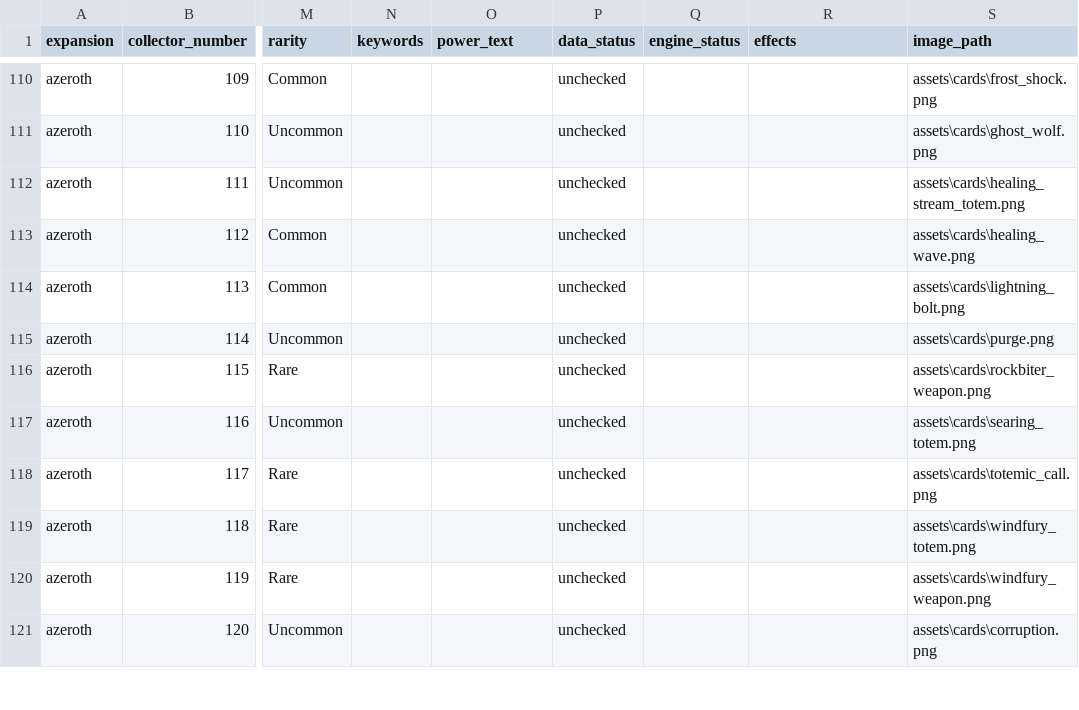
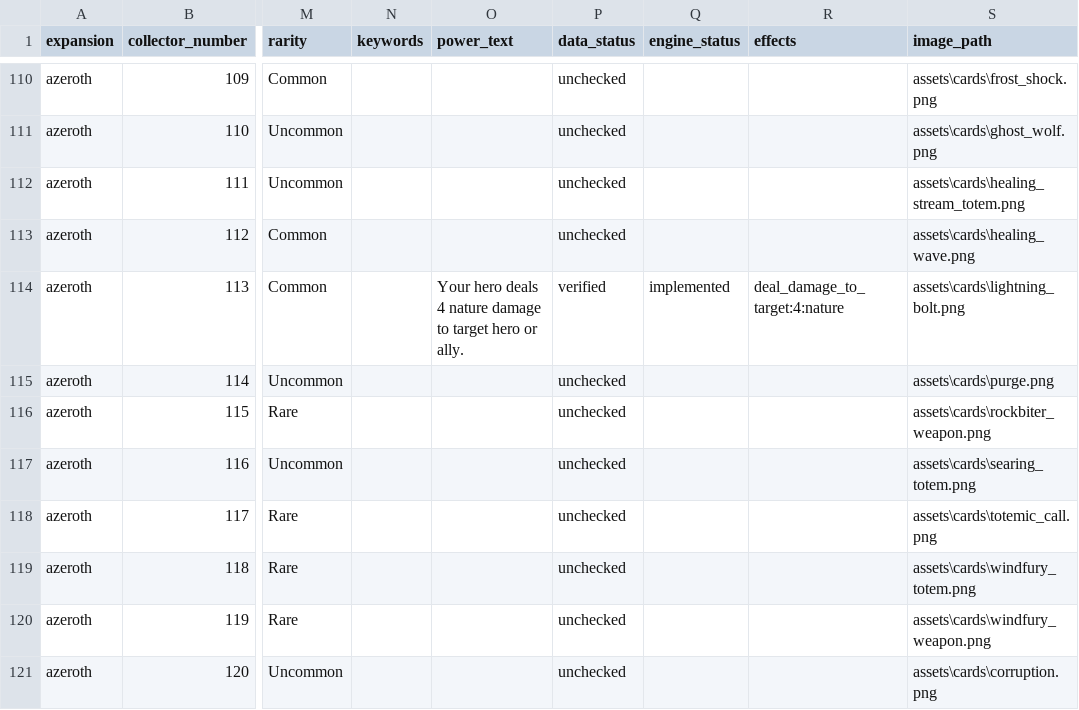
Before and after one commit to remariano138/wowtcg-godot, a CSV file: data/cards.csv, drawn as a sheet; only a part is shown, gaps mark what is left out; the diff names each change by its address in the sheet, - before the commit and + after, or states it on an @@ line.

```diff
--- a/data/cards.csv
+++ b/data/cards.csv
-O114 (power_text): (empty)
+O114 (power_text): Your hero deals 4 nature damage to target hero or ally.
-P114 (data_status): unchecked
+P114 (data_status): verified
-Q114 (engine_status): (empty)
+Q114 (engine_status): implemented
-R114 (effects): (empty)
+R114 (effects): deal_damage_to_target:4:nature
```
Also changed, not shown: 2 other files.
